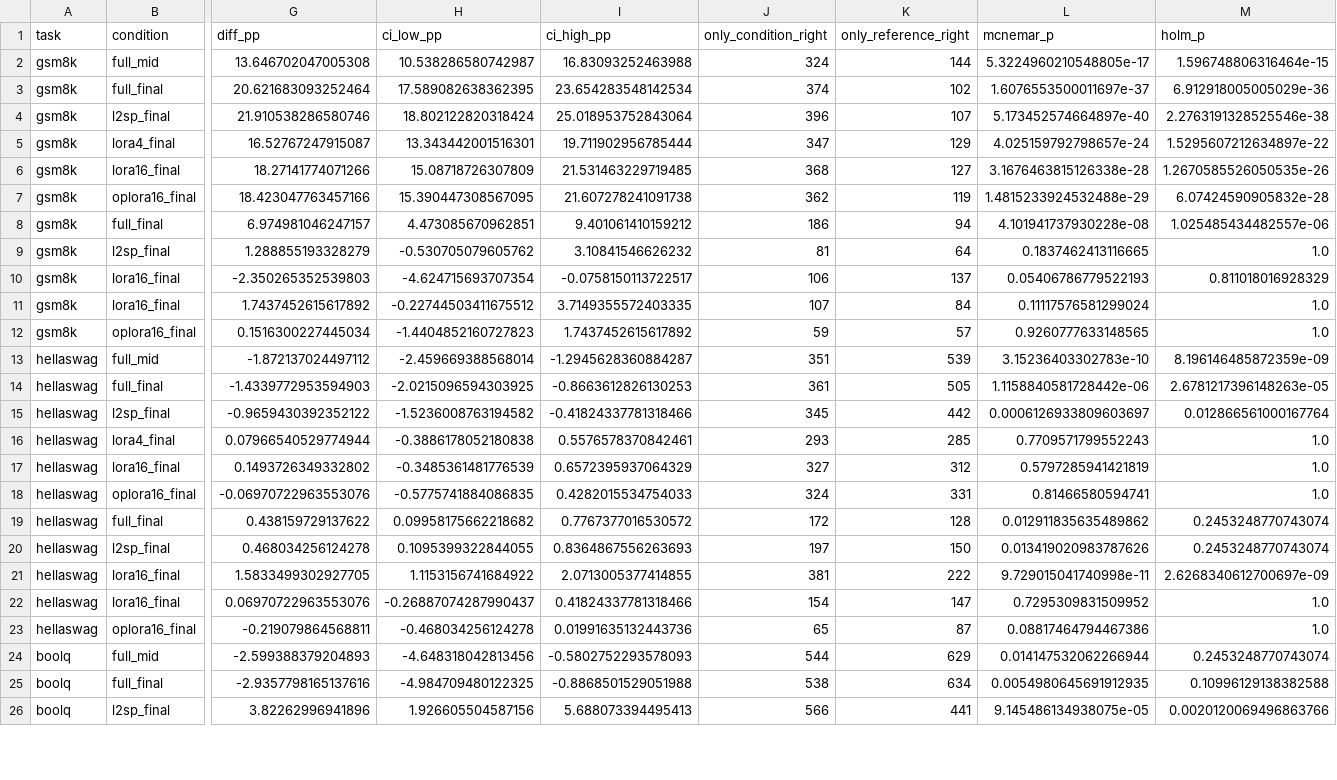
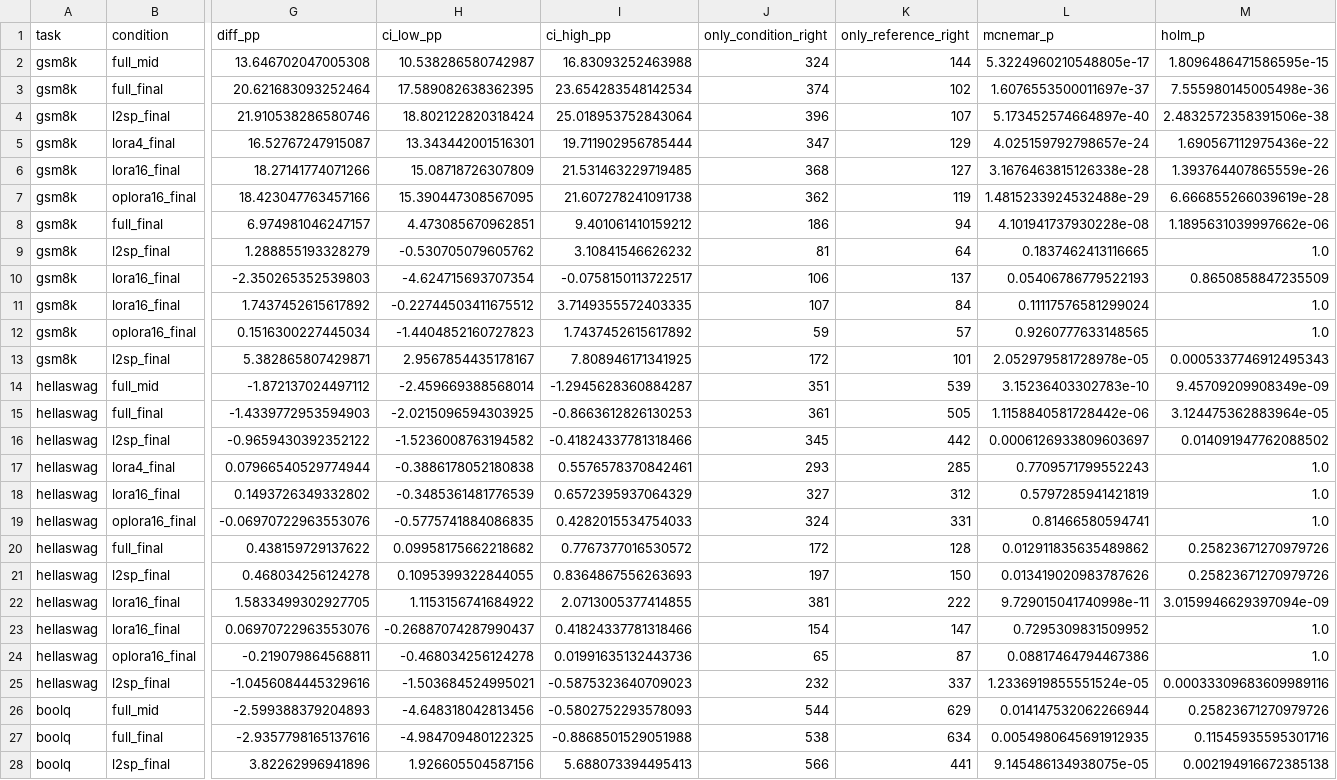
Before and after one commit to umairs5/atml-pa3, a CSV file: results/task1/significance.csv, drawn as a sheet; only a part is shown, gaps mark what is left out; addresses are those after the commit; rows hold the shown columns only; the diff covers the shown part only; the diff names each change by its address in the sheet, - before the commit and + after, or states it on an @@ line.

```diff
--- a/results/task1/significance.csv
+++ b/results/task1/significance.csv
-M2 (holm_p): 1.596748806316464e-15
+M2 (holm_p): 1.8096486471586595e-15
-M3 (holm_p): 6.912918005005029e-36
+M3 (holm_p): 7.555980145005498e-36
-M4 (holm_p): 2.2763191328525546e-38
+M4 (holm_p): 2.4832572358391506e-38
-M5 (holm_p): 1.5295607212634897e-22
+M5 (holm_p): 1.690567112975436e-22
-M6 (holm_p): 1.2670585526050535e-26
+M6 (holm_p): 1.393764407865559e-26
-M7 (holm_p): 6.07424590905832e-28
+M7 (holm_p): 6.666855266039619e-28
-M8 (holm_p): 1.025485434482557e-06
+M8 (holm_p): 1.1895631039997662e-06
-M10 (holm_p): 0.811018016928329
+M10 (holm_p): 0.8650858847235509
+row 13: gsm8k | l2sp_final | 5.382865807429871 | 2.9567854435178167 | 7.808946171341925 | 172 | 101 | 2.052979581728978e-05 | 0.0005337746912495343
-M14 (holm_p): 8.196146485872359e-09
+M14 (holm_p): 9.45709209908349e-09
-M15 (holm_p): 2.6781217396148263e-05
+M15 (holm_p): 3.124475362883964e-05
-M16 (holm_p): 0.012866561000167764
+M16 (holm_p): 0.014091947762088502
-M20:M21 (holm_p): 0.2453248770743074
+M20:M21 (holm_p): 0.25823671270979726
-M22 (holm_p): 2.6268340612700697e-09
+M22 (holm_p): 3.0159946629397094e-09
+row 25: hellaswag | l2sp_final | -1.0456084445329616 | -1.503684524995021 | -0.5875323640709023 | 232 | 337 | 1.2336919855551524e-05 | 0.00033309683609989116
-M26 (holm_p): 0.2453248770743074
+M26 (holm_p): 0.25823671270979726
-M27 (holm_p): 0.10996129138382588
+M27 (holm_p): 0.11545935595301716
-M28 (holm_p): 0.0020120069496863766
+M28 (holm_p): 0.002194916672385138
```
Also changed, not shown: 2 added rows and 13 edited cells elsewhere in this file, 31 other files.
